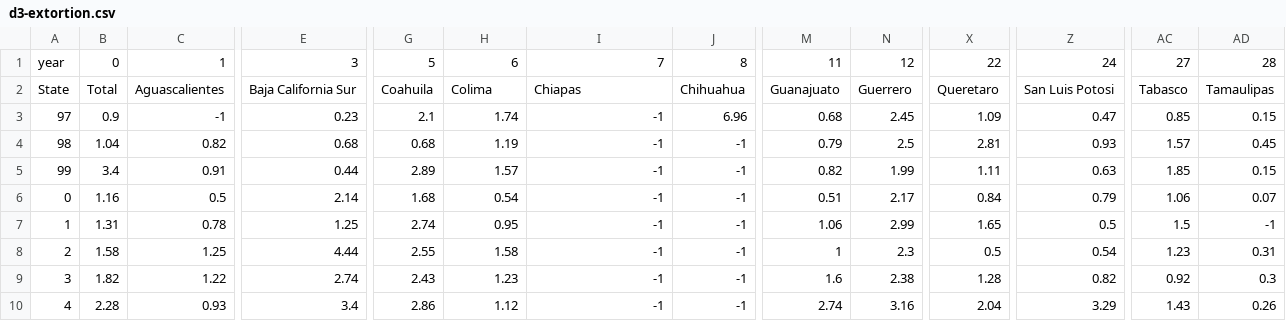
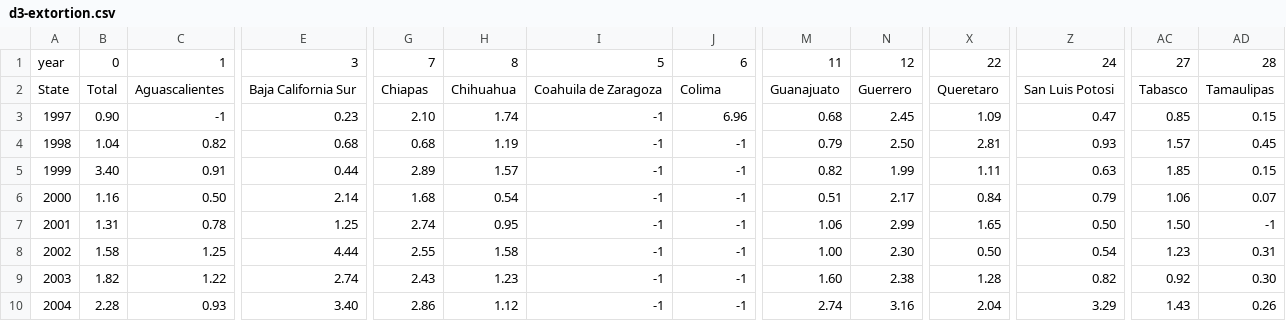
Before and after one commit to elneto/crimemx, a CSV file: csv/d3-extortion.csv, drawn as a sheet; only a part is shown, gaps mark what is left out; the diff covers the shown part only; the diff names each change by its address in the sheet, - before the commit and + after, or states it on an @@ line.

```diff
--- a/csv/d3-extortion.csv
+++ b/csv/d3-extortion.csv
-G1: 5
+G1: 7
-H1: 6
+H1: 8
-I1: 7
+I1: 5
-J1: 8
+J1: 6
-G2: Coahuila
+G2: Chiapas
-H2: Colima
+H2: Chihuahua
-I2: Chiapas
+I2: Coahuila de Zaragoza
-J2: Chihuahua
+J2: Colima
-A3: 97
+A3: 1997
-B3: 0.9
+B3: 0.90
-G3: 2.1
+G3: 2.10
-A4: 98
+A4: 1998
-N4: 2.5
+N4: 2.50
-A5: 99
+A5: 1999
-B5: 3.4
+B5: 3.40
-A6: 0
+A6: 2000
-C6: 0.5
+C6: 0.50
-A7: 1
+A7: 2001
-Z7: 0.5
+Z7: 0.50
-AC7: 1.5
+AC7: 1.50
-A8: 2
+A8: 2002
-M8: 1
+M8: 1.00
-N8: 2.3
+N8: 2.30
-X8: 0.5
+X8: 0.50
-A9: 3
+A9: 2003
-M9: 1.6
+M9: 1.60
-AD9: 0.3
+AD9: 0.30
-A10: 4
+A10: 2004
-E10: 3.4
+E10: 3.40
```
Also changed, not shown: 1 added row, 1 removed row and 45 edited cells elsewhere in this file, csv/d3-car-no-violence.csv, csv/d3-car-violence.csv, 2 other files.
